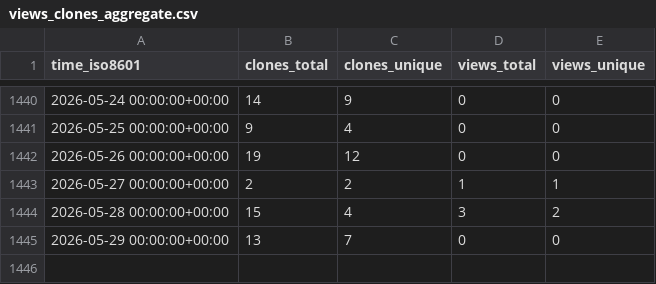
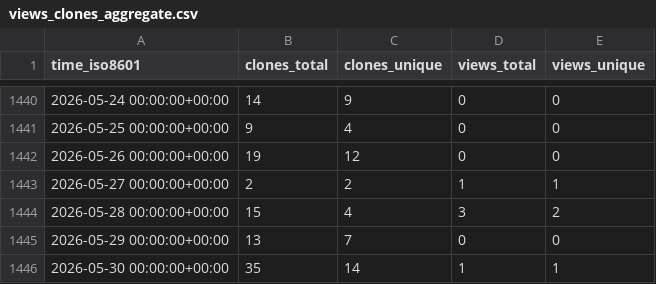
Before and after one commit to jgehrcke/gipc, a CSV file: jgehrcke/gipc/ghrs-data/views_clones_aggregate.csv, drawn as a sheet; only a part is shown, gaps mark what is left out.

```diff
--- a/jgehrcke/gipc/ghrs-data/views_clones_aggregate.csv
+++ b/jgehrcke/gipc/ghrs-data/views_clones_aggregate.csv
@@ -1445 +1445,2 @@ time_iso8601,clones_total,clones_unique,views_total,views_unique
 2026-05-29 00:00:00+00:00,13,7,0,0
+2026-05-30 00:00:00+00:00,35,14,1,1
```
Also changed, not shown: 1 other file.
